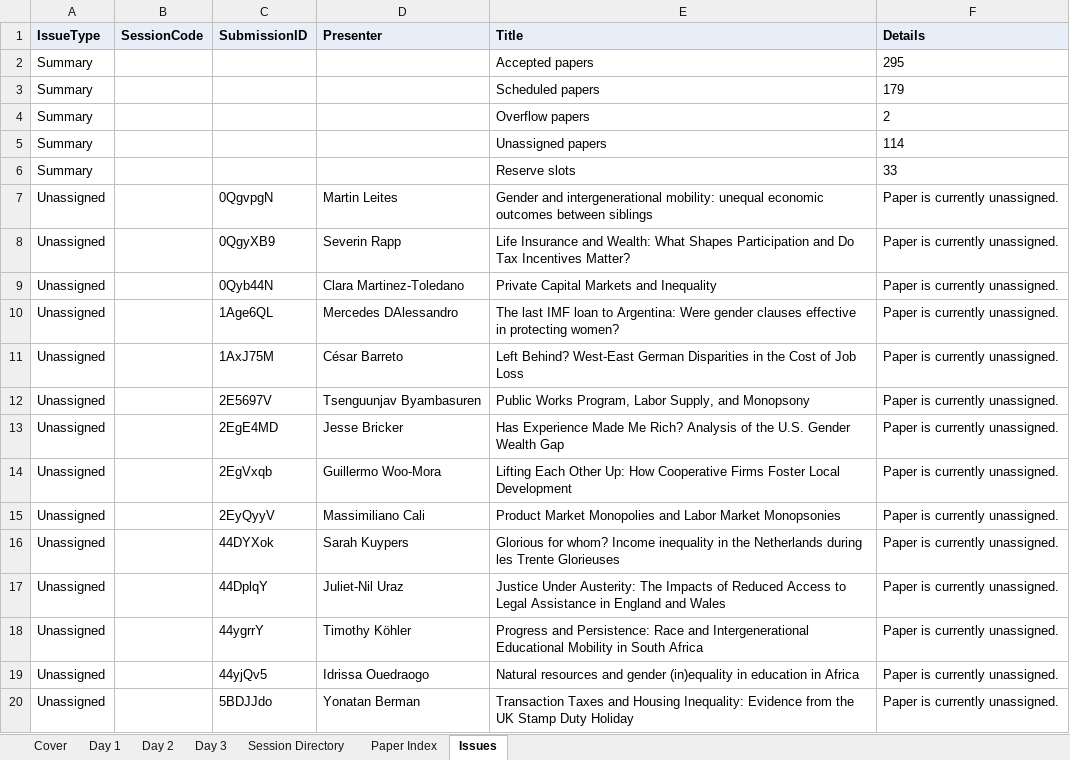
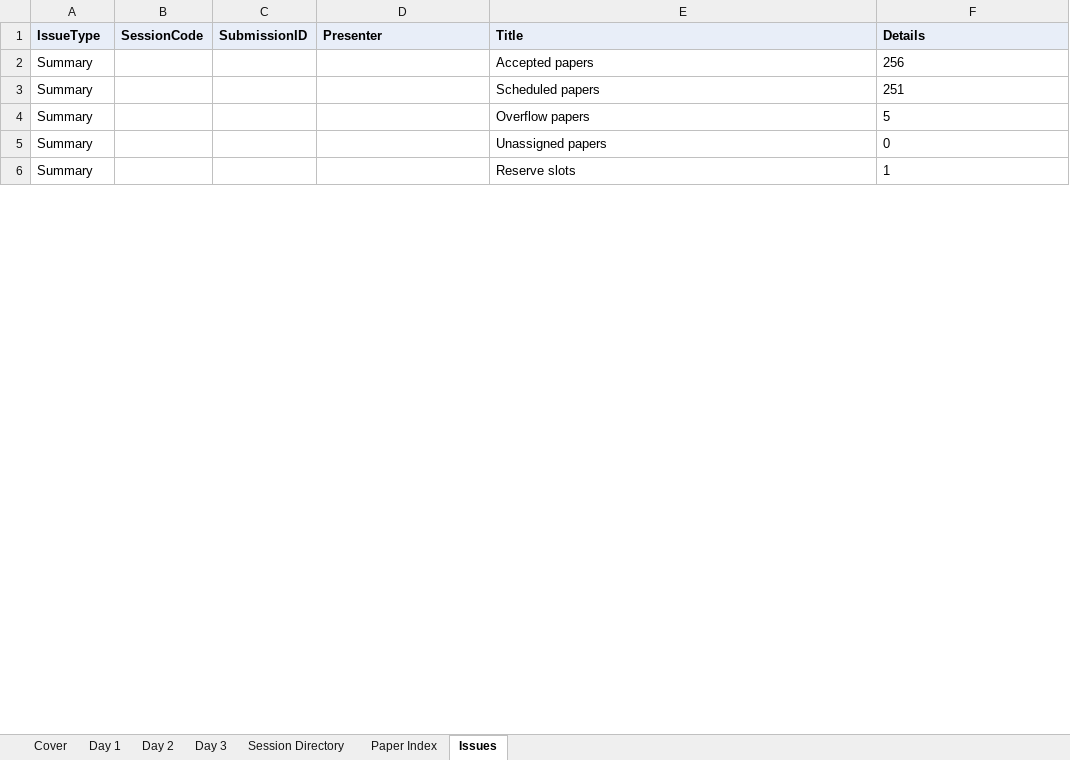
Before and after one commit to ignacio-flores/conference-studio, an Excel workbook: exports/WIC2026_Programme_Publish.xlsx, sheet Issues, drawn as a sheet; only a part is shown; values as stored, in another font and other column widths than the file's, no borders; removed rows and columns are numbered as before the commit, all else as after; the diff covers the shown part only; the diff names each change by its address in the sheet, - before the commit and + after, or states it on an @@ line.

```diff
--- a/exports/WIC2026_Programme_Publish.xlsx (sheet Issues)
+++ b/exports/WIC2026_Programme_Publish.xlsx (sheet Issues)
-F2 (Details): 295
+F2 (Details): 256
-F3 (Details): 179
+F3 (Details): 251
-F4 (Details): 2
+F4 (Details): 5
-F5 (Details): 114
+F5 (Details): 0
-F6 (Details): 33
+F6 (Details): 1
-row 7: Unassigned |  | 0QgvpgN | Martin Leites | Gender and intergenerational mobility: unequal economic outcomes between siblings | Paper is currently unassigned.
-row 8: Unassigned |  | 0QgyXB9 | Severin Rapp | Life Insurance and Wealth: What Shapes Participation and Do Tax Incentives Matter? | Paper is currently unassigned.
-row 9: Unassigned |  | 0Qyb44N | Clara Martinez-Toledano | Private Capital Markets and Inequality | Paper is currently unassigned.
-row 10: Unassigned |  | 1Age6QL | Mercedes DAlessandro | The last IMF loan to Argentina: Were gender clauses effective in protecting women? | Paper is currently unassigned.
-row 11: Unassigned |  | 1AxJ75M | César Barreto | Left Behind? West-East German Disparities in the Cost of Job Loss | Paper is currently unassigned.
-row 12: Unassigned |  | 2E5697V | Tsenguunjav Byambasuren | Public Works Program, Labor Supply, and Monopsony | Paper is currently unassigned.
-row 13: Unassigned |  | 2EgE4MD | Jesse Bricker | Has Experience Made Me Rich? Analysis of the U.S. Gender Wealth Gap | Paper is currently unassigned.
-row 14: Unassigned |  | 2EgVxqb | Guillermo Woo-Mora | Lifting Each Other Up: How Cooperative Firms Foster Local Development | Paper is currently unassigned.
-row 15: Unassigned |  | 2EyQyyV | Massimiliano Cali | Product Market Monopolies and Labor Market Monopsonies | Paper is currently unassigned.
-row 16: Unassigned |  | 44DYXok | Sarah Kuypers | Glorious for whom? Income inequality in the Netherlands during les Trente Glorieuses | Paper is currently unassigned.
-row 17: Unassigned |  | 44DplqY | Juliet-Nil Uraz | Justice Under Austerity: The Impacts of Reduced Access to Legal Assistance in England and Wales | Paper is currently unassigned.
-row 18: Unassigned |  | 44ygrrY | Timothy Köhler | Progress and Persistence: Race and Intergenerational Educational Mobility in South Africa | Paper is currently unassigned.
-row 19: Unassigned |  | 44yjQv5 | Idrissa Ouedraogo | Natural resources and gender (in)equality in education in Africa | Paper is currently unassigned.
-row 20: Unassigned |  | 5BDJJdo | Yonatan Berman | Transaction Taxes and Housing Inequality: Evidence from the UK Stamp Duty Holiday | Paper is currently unassigned.
```
Also changed, not shown: 3 added rows, 98 removed rows and 14 edited cells elsewhere in this sheet, sheet Paper Index, sheet Session Directory, sheet Day 1, sheet Day 3, sheet Day 2, sheet Cover, source_data/WIC 2026 - Submissions (Reviewed).xlsx, 6 other files.
